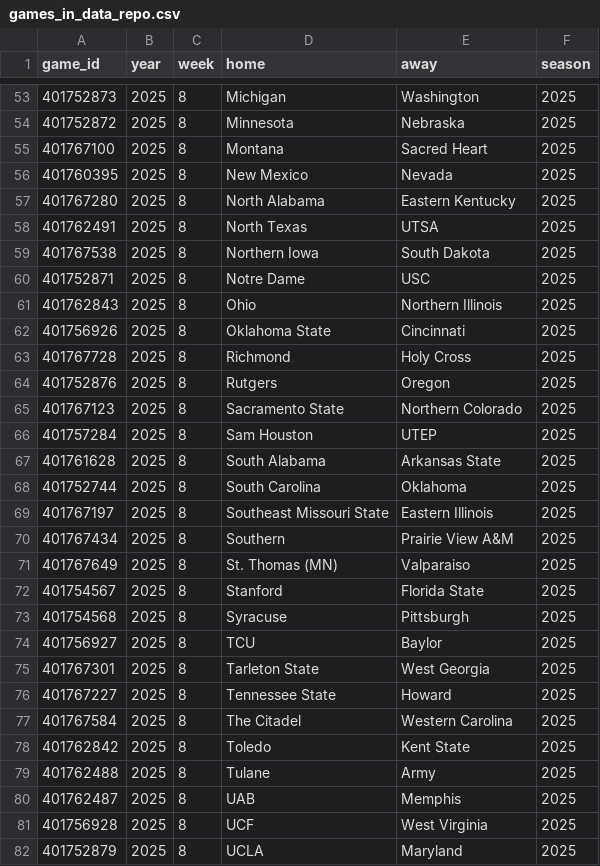
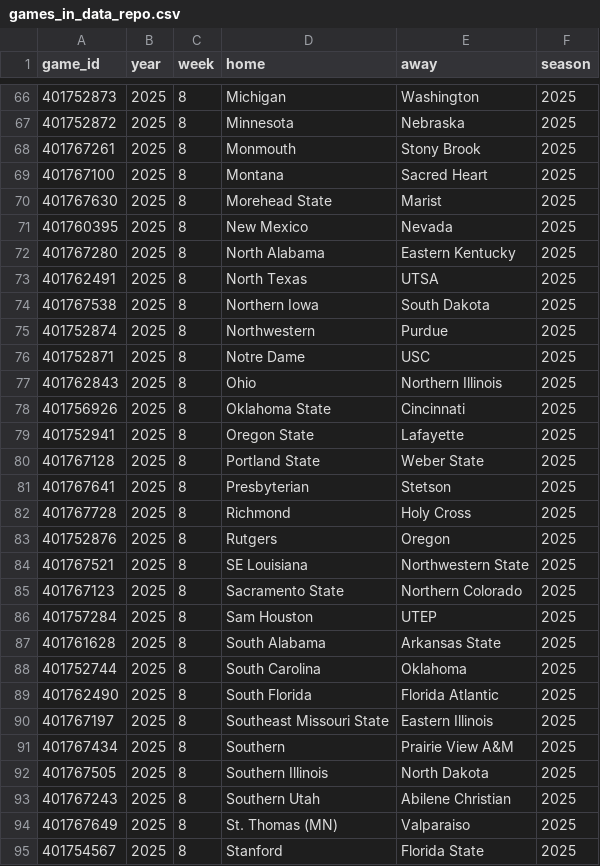
Before and after one commit to sportsdataverse/cfbfastR-data, a CSV file: data/games_in_data_repo.csv, drawn as a sheet; only a part is shown, gaps mark what is left out; the shorter side is filled out with more unchanged rows; the diff covers the shown part only.

```diff
--- a/data/games_in_data_repo.csv
+++ b/data/games_in_data_repo.csv
@@ -54,3 +67,5 @@
 401752872,2025,8,"Minnesota","Nebraska",2025
+401767261,2025,8,"Monmouth","Stony Brook",2025
 401767100,2025,8,"Montana","Sacred Heart",2025
+401767630,2025,8,"Morehead State","Marist",2025
 401760395,2025,8,"New Mexico","Nevada",2025
@@ -59,2 +74,3 @@
 401767538,2025,8,"Northern Iowa","South Dakota",2025
+401752874,2025,8,"Northwestern","Purdue",2025
 401752871,2025,8,"Notre Dame","USC",2025
@@ -62,4 +78,8 @@
 401756926,2025,8,"Oklahoma State","Cincinnati",2025
+401752941,2025,8,"Oregon State","Lafayette",2025
+401767128,2025,8,"Portland State","Weber State",2025
+401767641,2025,8,"Presbyterian","Stetson",2025
 401767728,2025,8,"Richmond","Holy Cross",2025
 401752876,2025,8,"Rutgers","Oregon",2025
+401767521,2025,8,"SE Louisiana","Northwestern State",2025
 401767123,2025,8,"Sacramento State","Northern Colorado",2025
@@ -68,4 +88,7 @@
 401752744,2025,8,"South Carolina","Oklahoma",2025
+401762490,2025,8,"South Florida","Florida Atlantic",2025
 401767197,2025,8,"Southeast Missouri State","Eastern Illinois",2025
 401767434,2025,8,"Southern","Prairie View A&M",2025
+401767505,2025,8,"Southern Illinois","North Dakota",2025
+401767243,2025,8,"Southern Utah","Abilene Christian",2025
 401767649,2025,8,"St. Thomas (MN)","Valparaiso",2025
```
Also changed, not shown: 16 added rows elsewhere in this file, schedules/csv/cfb_schedules_2025.csv, 6 other files.
